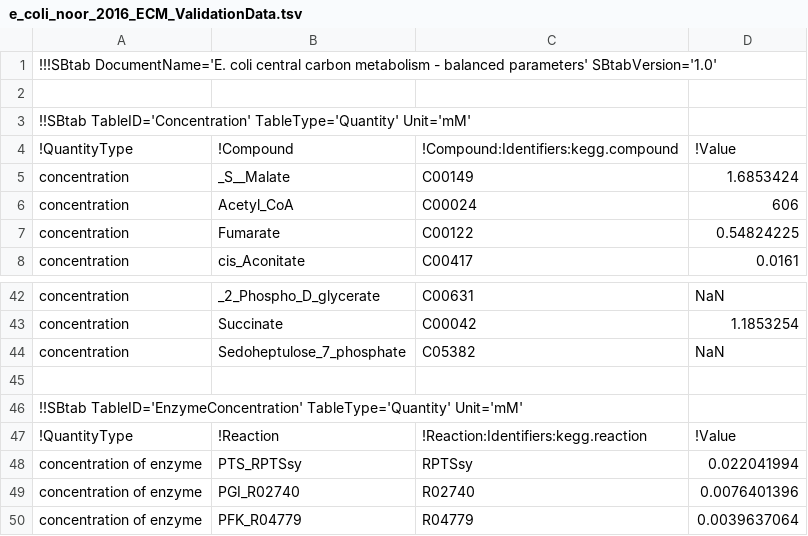
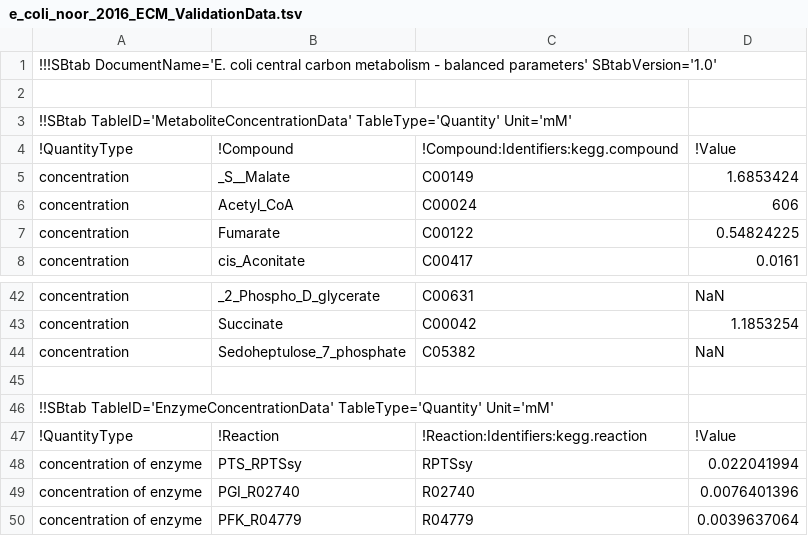
Before and after one commit to liebermeister/sbtab-toolkit, a TSV file: sbtab-toolkit-formats/enzyme-cost-minimization/e_coli_noor_2016/e_coli_noor_2016_ECM_ValidationData.tsv, drawn as a sheet; only a part is shown, gaps mark what is left out.

```diff
--- a/sbtab-toolkit-formats/enzyme-cost-minimization/e_coli_noor_2016/e_coli_noor_2016_ECM_ValidationData.tsv
+++ b/sbtab-toolkit-formats/enzyme-cost-minimization/e_coli_noor_2016/e_coli_noor_2016_ECM_ValidationData.tsv
@@ -2,3 +2,3 @@
 			
-!!SBtab TableID='Concentration' TableType='Quantity' Unit='mM'			
+!!SBtab TableID='MetaboliteConcentrationData' TableType='Quantity' Unit='mM'			
 !QuantityType	!Compound	!Compound:Identifiers:kegg.compound	!Value
@@ -45,3 +45,3 @@ concentration	Sedoheptulose_7_phosphate	C05382	NaN
 			
-!!SBtab TableID='EnzymeConcentration' TableType='Quantity' Unit='mM'			
+!!SBtab TableID='EnzymeConcentrationData' TableType='Quantity' Unit='mM'			
 !QuantityType	!Reaction	!Reaction:Identifiers:kegg.reaction	!Value
```
Also changed, not shown: sbtab-toolkit-formats/enzyme-cost-minimization/e_coli_noor_2016/demo_ecm_e_coli_noor_2016_ModelState.tsv, sbtab-toolkit-formats/enzyme-cost-minimization/e_coli_noor_2016/demo_ecm_e_coli_noor_2016_StateRuns.tsv, 4 other files.
